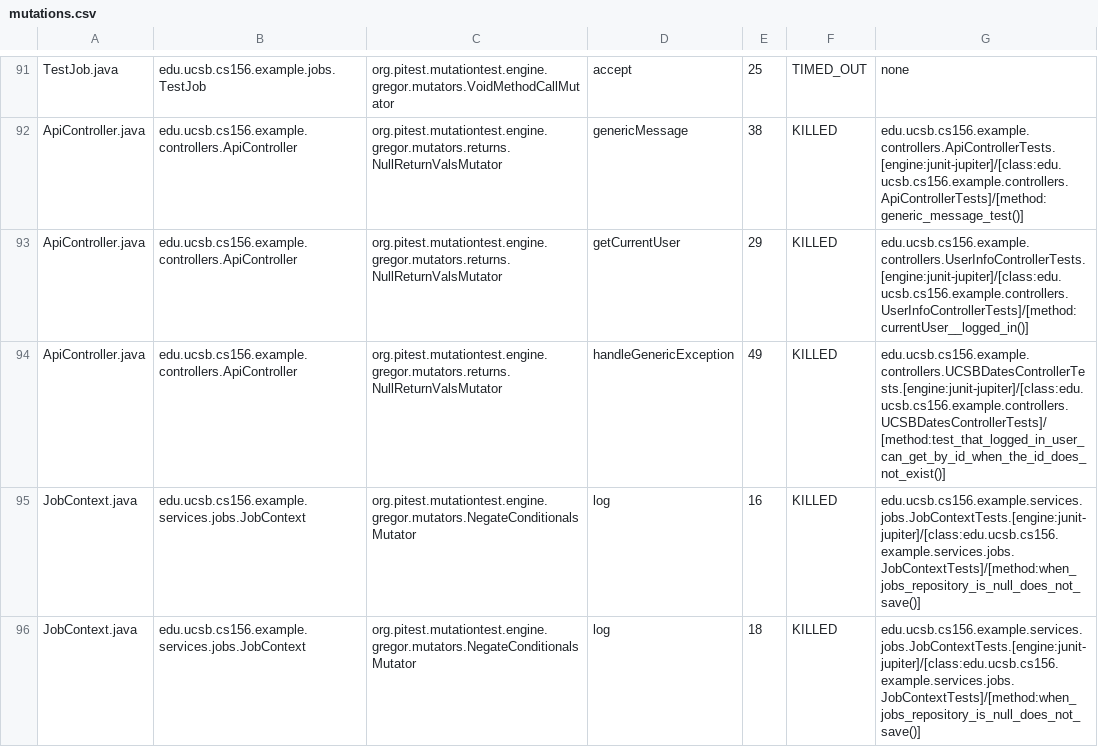
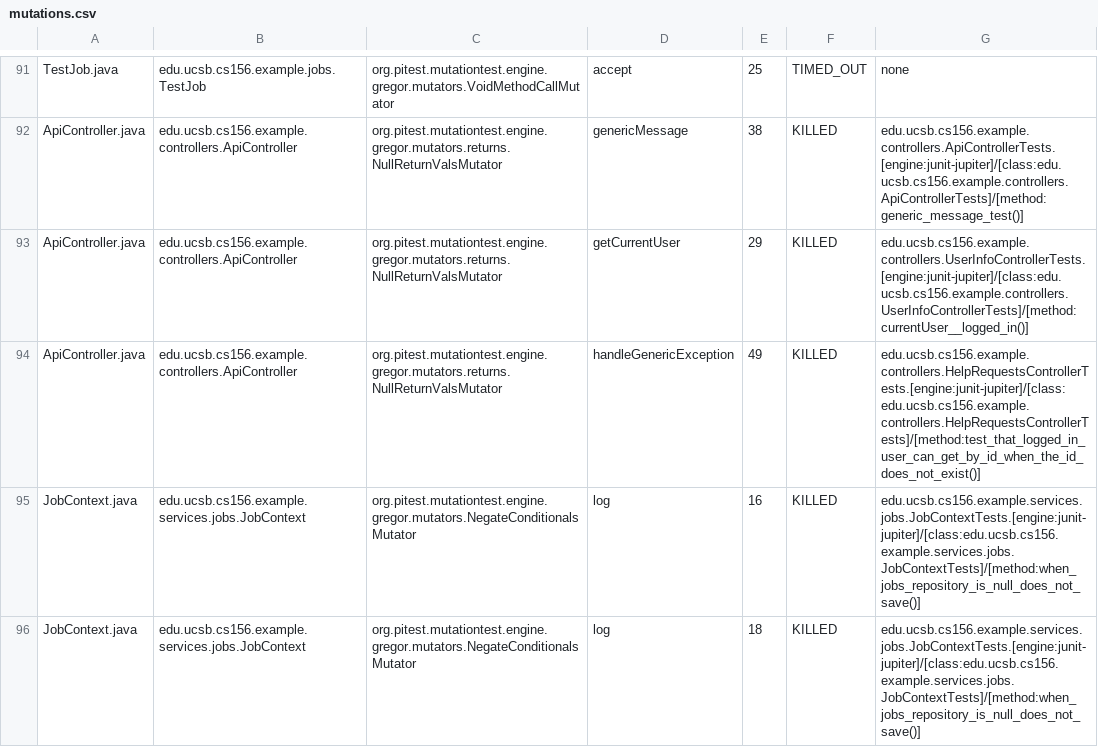
Before and after one commit to ucsb-cs156-s25/team02-s25-10, a CSV file: prs/79/pitest/mutations.csv, drawn as a sheet; only a part is shown, gaps mark what is left out.

Commit message:
Deploying to gh-pages from @ ucsb-cs156-s25/team02-s25-10@c3681f4e5376274bc8843281f2eda1e47c479479 🚀

```diff
--- a/prs/79/pitest/mutations.csv
+++ b/prs/79/pitest/mutations.csv
@@ -93,3 +93,3 @@ ApiController.java,edu.ucsb.cs156.example.controllers.ApiController,org.pitest.m
 ApiController.java,edu.ucsb.cs156.example.controllers.ApiController,org.pitest.mutationtest.engine.gregor.mutators.returns.NullReturnValsMutator,getCurrentUser,29,KILLED,edu.ucsb.cs156.example.controllers.UserInfoControllerTests.[engine:junit-jupiter]/[class:edu.ucsb.cs156.example.controllers.UserInfoControllerTests]/[method:currentUser__logged_in()]
-ApiController.java,edu.ucsb.cs156.example.controllers.ApiController,org.pitest.mutationtest.engine.gregor.mutators.returns.NullReturnValsMutator,handleGenericException,49,KILLED,edu.ucsb.cs156.example.controllers.UCSBDatesControllerTests.[engine:junit-jupiter]/[class:edu.ucsb.cs156.example.controllers.UCSBDatesControllerTests]/[method:test_that_logged_in_user_can_get_by_id_when_the_id_does_not_exist()]
+ApiController.java,edu.ucsb.cs156.example.controllers.ApiController,org.pitest.mutationtest.engine.gregor.mutators.returns.NullReturnValsMutator,handleGenericException,49,KILLED,edu.ucsb.cs156.example.controllers.HelpRequestsControllerTests.[engine:junit-jupiter]/[class:edu.ucsb.cs156.example.controllers.HelpRequestsControllerTests]/[method:test_that_logged_in_user_can_get_by_id_when_the_id_does_not_exist()]
 JobContext.java,edu.ucsb.cs156.example.services.jobs.JobContext,org.pitest.mutationtest.engine.gregor.mutators.NegateConditionalsMutator,log,16,KILLED,edu.ucsb.cs156.example.services.jobs.JobContextTests.[engine:junit-jupiter]/[class:edu.ucsb.cs156.example.services.jobs.JobContextTests]/[method:when_jobs_repository_is_null_does_not_save()]
```
Also changed, not shown: 16 other files.
